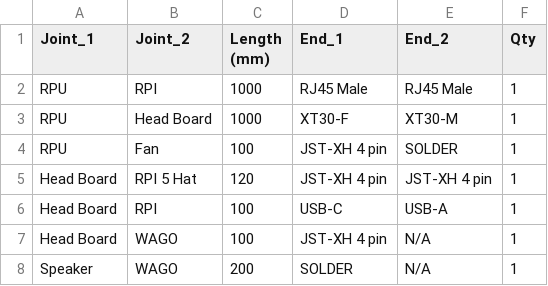
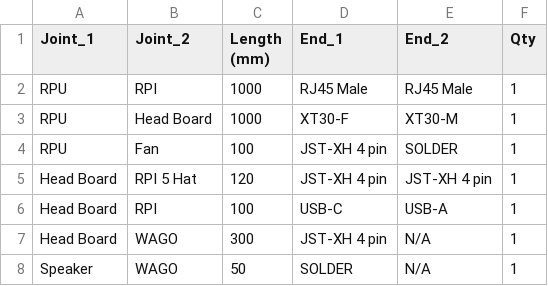
Before and after one commit to masato-ka/asimov-1, a CSV file: electrical/wiring/misc-wires.csv, drawn as a sheet.

Commit message:
updated speaker wiring (#23)

```diff
--- a/electrical/wiring/misc-wires.csv
+++ b/electrical/wiring/misc-wires.csv
@@ -6,3 +6,3 @@ Head Board,RPI 5 Hat,120,JST-XH 4 pin,JST-XH 4 pin,1
 Head Board,RPI,100,USB-C,USB-A,1
-Head Board,WAGO,100,JST-XH 4 pin,N/A,1
-Speaker,WAGO,200,SOLDER,N/A,1
+Head Board,WAGO,300,JST-XH 4 pin,N/A,1
+Speaker,WAGO,50,SOLDER,N/A,1
```
